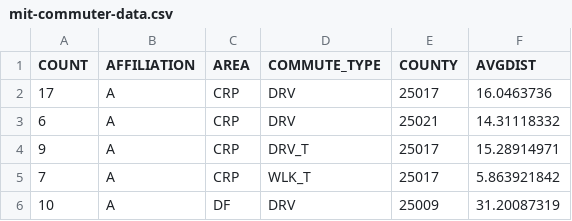
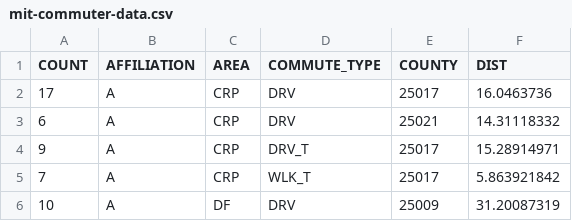
Before and after one commit to clwen/cs171-proj2, a CSV file: data/mit-commuter-data.csv, drawn as a sheet; only a part is shown.

Commit message:
edited column header AVGDIST > DIST in mit-commuter-data.csv

```diff
--- a/data/mit-commuter-data.csv
+++ b/data/mit-commuter-data.csv
@@ -1,2 +1,2 @@
-COUNT,AFFILIATION,AREA,COMMUTE_TYPE,COUNTY,AVGDIST
+COUNT,AFFILIATION,AREA,COMMUTE_TYPE,COUNTY,DIST
 17,A,CRP,DRV,25017,16.0463736
```
Also changed, not shown: 1 other file.
